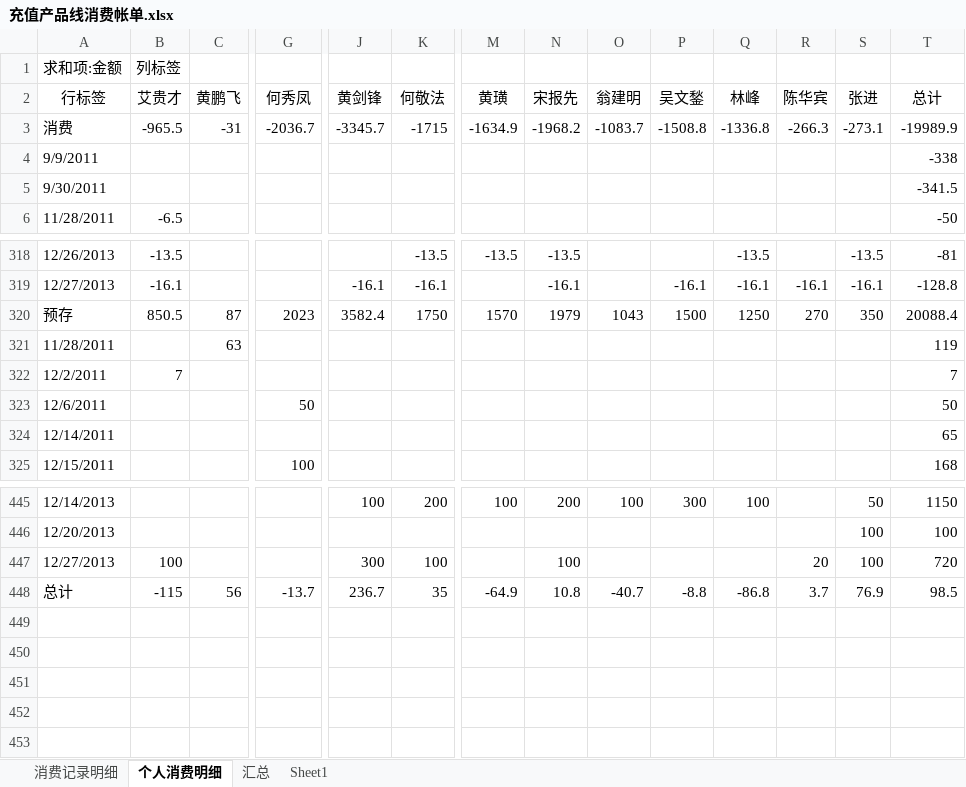
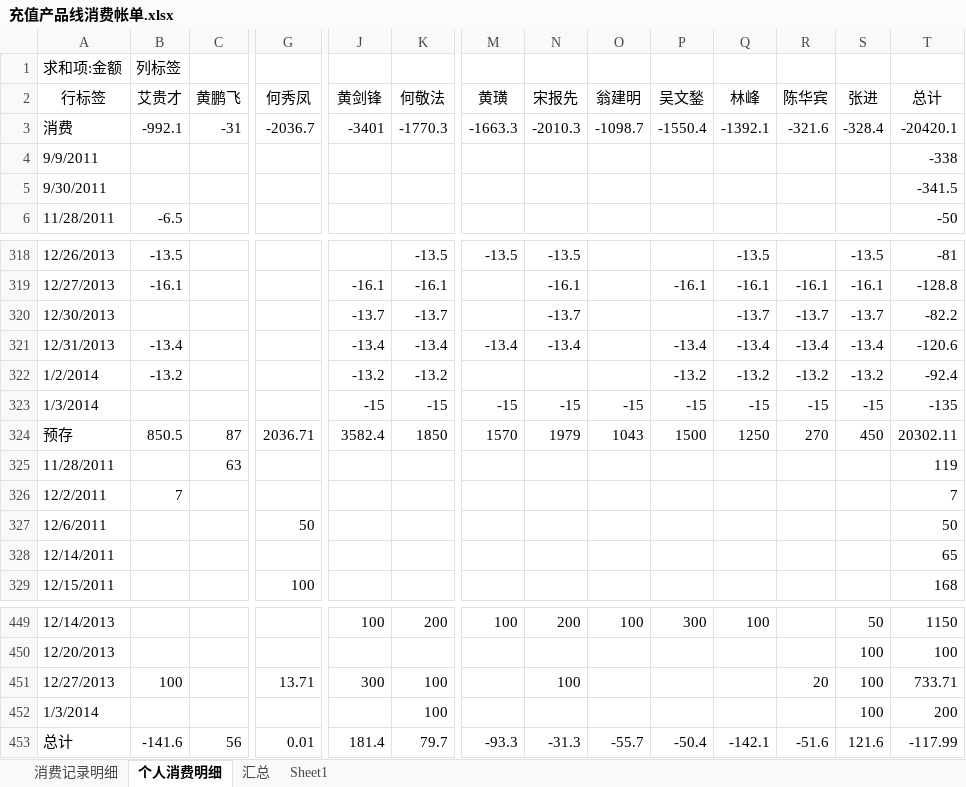
Before and after one commit to junyangren/BillingInfo, an Excel workbook: 充值产品线消费帐单.xlsx, sheet 个人消费明细, drawn as a sheet; only a part is shown, gaps mark what is left out; values as stored, in another font and other column widths than the file's, no borders; addresses are those after the commit; rows hold the shown columns only; the diff names each change by its address in the sheet, - before the commit and + after, or states it on an @@ line.

```diff
--- a/充值产品线消费帐单.xlsx (sheet 个人消费明细)
+++ b/充值产品线消费帐单.xlsx (sheet 个人消费明细)
-B3 (艾贵才): -965.5
+B3 (艾贵才): -992.1
-J3 (黄剑锋): -3345.7
+J3 (黄剑锋): -3401
-K3 (何敬法): -1715
+K3 (何敬法): -1770.3
-M3 (黄璜): -1634.9
+M3 (黄璜): -1663.3
-N3 (宋报先): -1968.2
+N3 (宋报先): -2010.3
-O3 (翁建明): -1083.7
+O3 (翁建明): -1098.7
-P3 (吴文鍫): -1508.8
+P3 (吴文鍫): -1550.4
-Q3 (林峰): -1336.8
+Q3 (林峰): -1392.1
-R3 (陈华宾): -266.3
+R3 (陈华宾): -321.6
-S3 (张进): -273.1
+S3 (张进): -328.4
-T3 (总计): -19989.9
+T3 (总计): -20420.1
+row 320: 12/30/2013 |  |  |  | -13.7 | -13.7 |  | -13.7 |  |  | -13.7 | -13.7 | -13.7 | -82.2
+row 321: 12/31/2013 | -13.4 |  |  | -13.4 | -13.4 | -13.4 | -13.4 |  | -13.4 | -13.4 | -13.4 | -13.4 | -120.6
+row 322: 1/2/2014 | -13.2 |  |  | -13.2 | -13.2 |  |  |  | -13.2 | -13.2 | -13.2 | -13.2 | -92.4
+row 323: 1/3/2014 |  |  |  | -15 | -15 | -15 | -15 | -15 | -15 | -15 | -15 | -15 | -135
-G324 (何秀凤): 2023
+G324 (何秀凤): 2036.71
-K324 (何敬法): 1750
+K324 (何敬法): 1850
-S324 (张进): 350
+S324 (张进): 450
-T324 (总计): 20088.4
+T324 (总计): 20302.11
-G451 (何秀凤): (empty)
+G451 (何秀凤): 13.71
-T451 (总计): 720
+T451 (总计): 733.71
+row 452: 1/3/2014 |  |  |  |  | 100 |  |  |  |  |  |  | 100 | 200
-B453 (艾贵才): -115
+B453 (艾贵才): -141.6
-G453 (何秀凤): -13.7
+G453 (何秀凤): 0.01
-J453 (黄剑锋): 236.7
+J453 (黄剑锋): 181.4
-K453 (何敬法): 35
+K453 (何敬法): 79.7
-M453 (黄璜): -64.9
+M453 (黄璜): -93.3
-N453 (宋报先): 10.8
+N453 (宋报先): -31.3
-O453 (翁建明): -40.7
+O453 (翁建明): -55.7
-P453 (吴文鍫): -8.8
+P453 (吴文鍫): -50.4
-Q453 (林峰): -86.8
+Q453 (林峰): -142.1
-R453 (陈华宾): 3.7
+R453 (陈华宾): -51.6
-S453 (张进): 76.9
+S453 (张进): 121.6
-T453 (总计): 98.5
+T453 (总计): -117.99
```
Also changed, not shown: sheet 消费记录明细, sheet 汇总.
